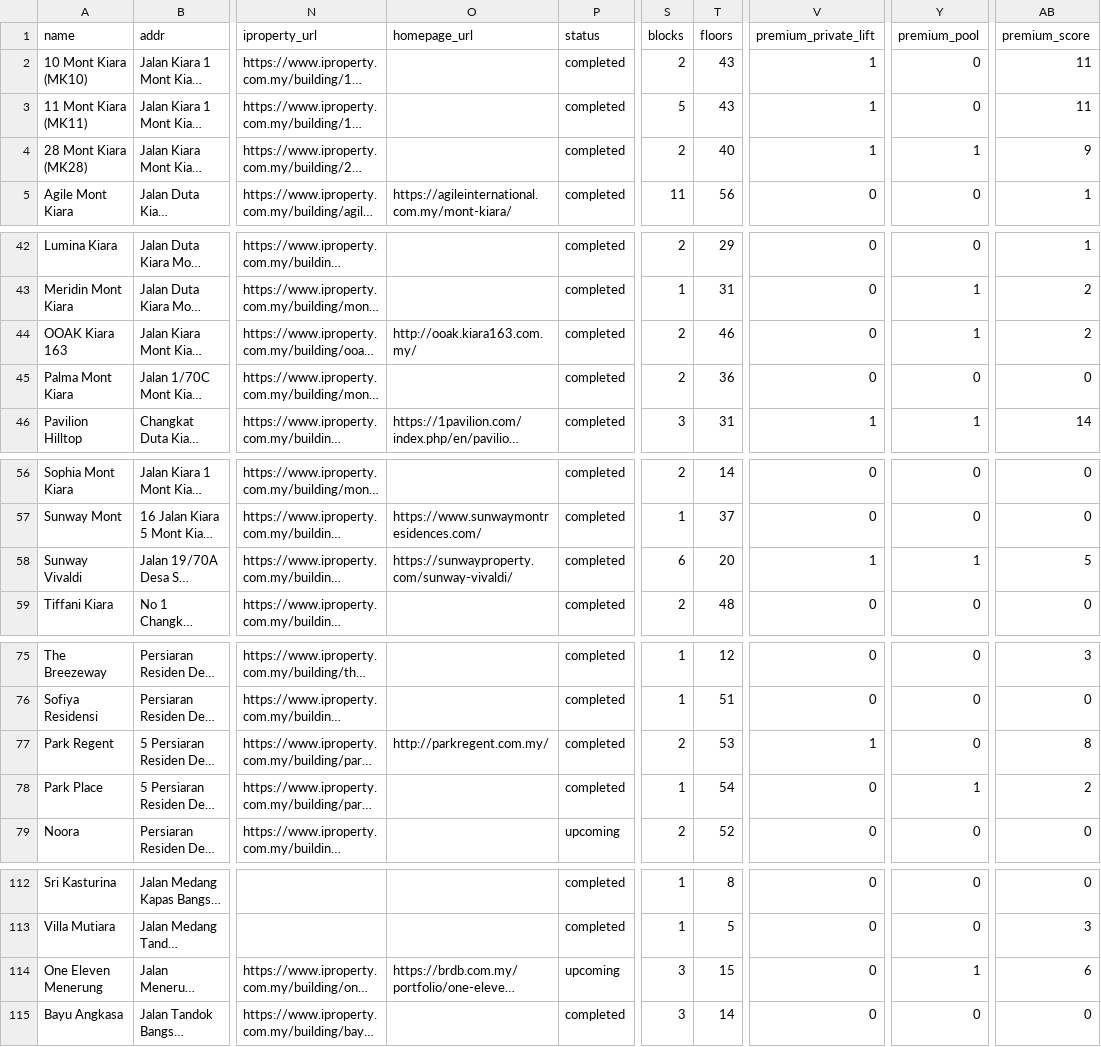
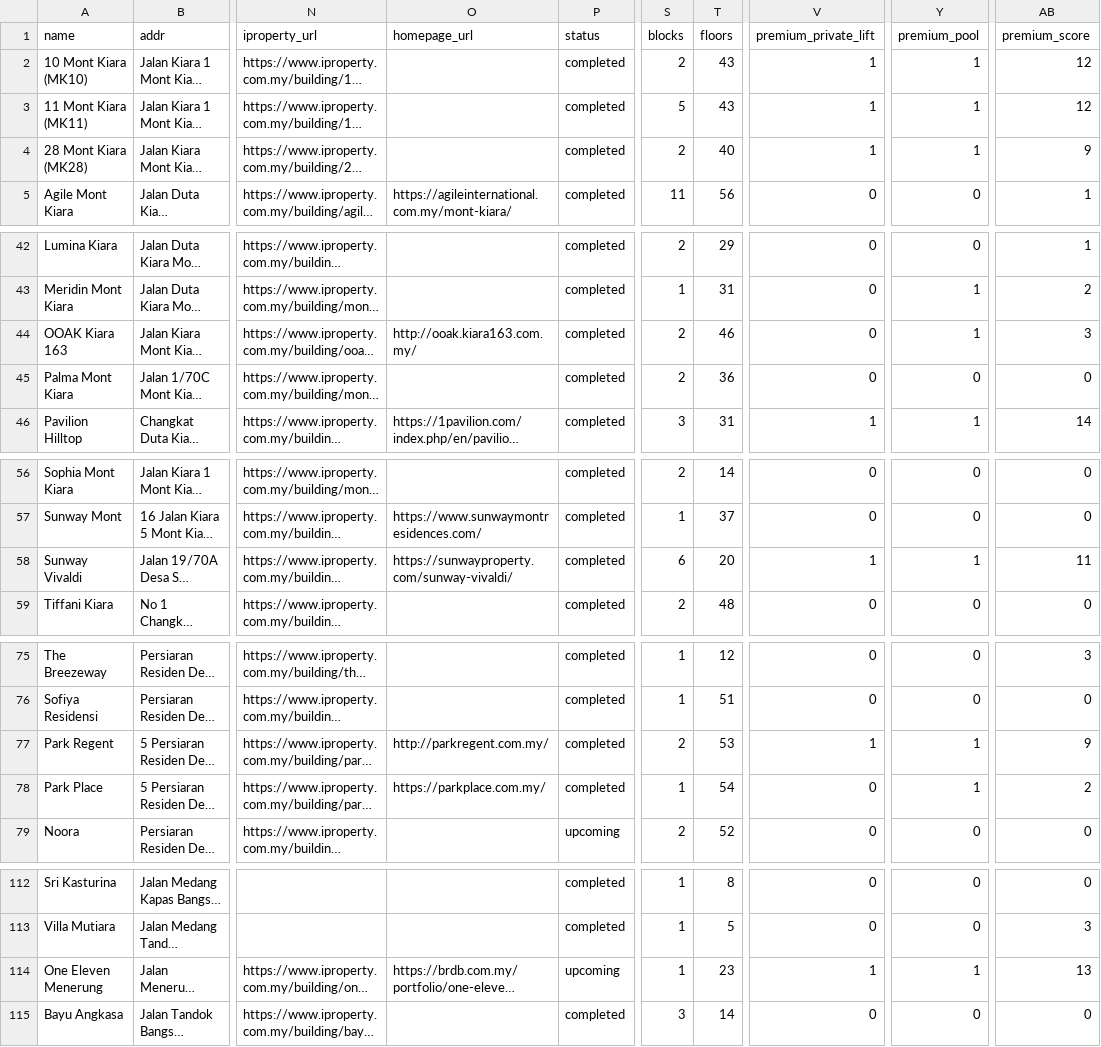
Before and after one commit to takemoritoshihiko-png/mont-kiara-dashboard, a CSV file: condos_data.csv, drawn as a sheet; only a part is shown, gaps mark what is left out; long unchanged cells end in …; the diff covers the shown part only; the diff names each change by its address in the sheet, - before the commit and + after, or states it on an @@ line.

```diff
--- a/condos_data.csv
+++ b/condos_data.csv
-Y2:Y3 (premium_pool): 0
+Y2:Y3 (premium_pool): 1
-AB2:AB3 (premium_score): 11
+AB2:AB3 (premium_score): 12
-AB44 (premium_score): 2
+AB44 (premium_score): 3
-AB58 (premium_score): 5
+AB58 (premium_score): 11
-Y77 (premium_pool): 0
+Y77 (premium_pool): 1
-AB77 (premium_score): 8
+AB77 (premium_score): 9
-O78 (homepage_url): (empty)
+O78 (homepage_url): https://parkplace.com.my/
-S114 (blocks): 3
+S114 (blocks): 1
-T114 (floors): 15
+T114 (floors): 23
-V114 (premium_private_lift): 0
+V114 (premium_private_lift): 1
-AB114 (premium_score): 6
+AB114 (premium_score): 13
```
Also changed, not shown: 71 edited cells elsewhere in this file.
